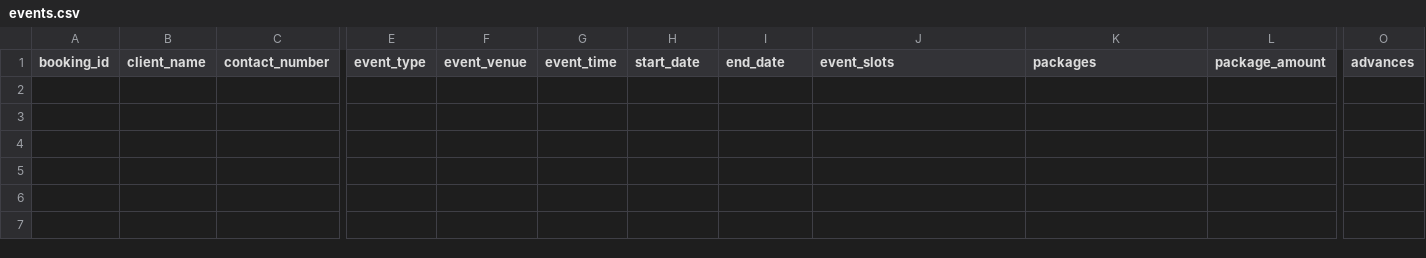
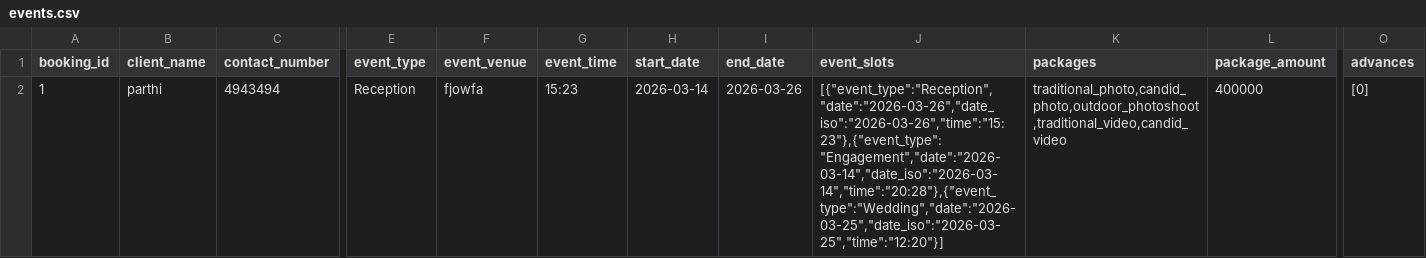
Before and after one commit to tamil2513/project, a CSV file: data/events.csv, drawn as a sheet; only a part is shown, gaps mark what is left out; rows hold the shown columns only; the diff names each change by its address in the sheet, - before the commit and + after, or states it on an @@ line.

```diff
--- a/data/events.csv
+++ b/data/events.csv
+row 2: 1 | parthi | 4943494 | Reception | fjowfa | 15:23 | 2026-03-14 | 2026-03-26 | [{"event_type":"Reception","date":"2026-03-26","date_iso":"2026-03-26","time":"15:23"},{"event_type":"Engagement","date":"2026-03-14","date_iso":"2026-03-14","time":"20:28"},{"event_type":"Wedding","date":"2026-03-25","date_iso":"2026-03-25","time":"12:20"}] | traditional_photo,candid_photo,outdoor_photoshoot,traditional_video,candid_video | 400000 | [0]
```
Also changed, not shown: 4 other files.
